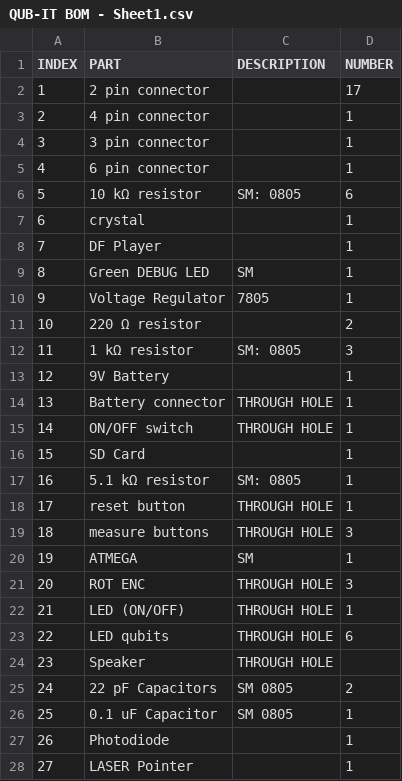
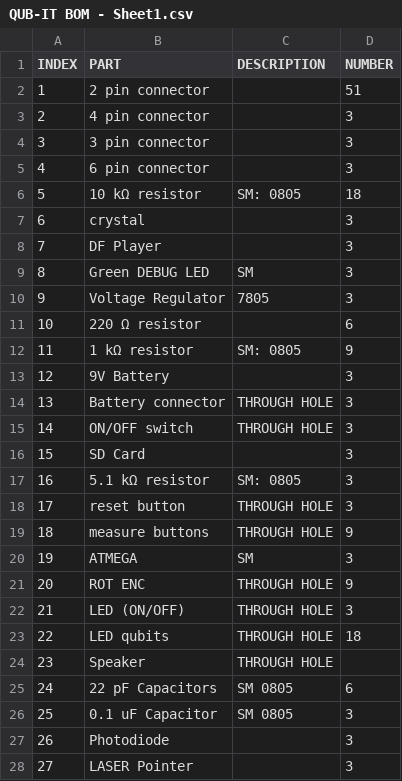
Before and after one commit to Jat0205/QUB-IT, a CSV file: QUB-IT BOM - Sheet1.csv, drawn as a sheet; only a part is shown; the diff covers the shown part only.

Commit message:
Revise component quantities in BOM
Updated quantities for various components in the BOM.

```diff
--- a/QUB-IT BOM - Sheet1.csv
+++ b/QUB-IT BOM - Sheet1.csv
@@ -1,28 +1,28 @@
 INDEX,PART,DESCRIPTION,NUMBER
-1,2 pin connector,,17
-2,4 pin connector,,1
-3,3 pin connector,,1
-4,6 pin connector,,1
-5,10 kΩ resistor,SM: 0805,6
-6,crystal,,1
-7,DF Player,,1
-8,Green DEBUG LED,SM,1
-9,Voltage Regulator,7805,1
-10,220 Ω resistor,,2
-11,1 kΩ resistor,SM: 0805,3
-12,9V Battery,,1
-13,Battery connector,THROUGH HOLE,1
-14,ON/OFF switch,THROUGH HOLE,1
-15,SD Card,,1
-16,5.1 kΩ resistor,SM: 0805,1
-17,reset button,THROUGH HOLE,1
-18,measure buttons,THROUGH HOLE,3
-19,ATMEGA,SM,1
-20,ROT ENC,THROUGH HOLE,3
-21,LED (ON/OFF),THROUGH HOLE,1
-22,LED qubits,THROUGH HOLE,6
+1,2 pin connector,,51
+2,4 pin connector,,3
+3,3 pin connector,,3
+4,6 pin connector,,3
+5,10 kΩ resistor,SM: 0805,18
+6,crystal,,3
+7,DF Player,,3
+8,Green DEBUG LED,SM,3
+9,Voltage Regulator,7805,3
+10,220 Ω resistor,,6
+11,1 kΩ resistor,SM: 0805,9
+12,9V Battery,,3
+13,Battery connector,THROUGH HOLE,3
+14,ON/OFF switch,THROUGH HOLE,3
+15,SD Card,,3
+16,5.1 kΩ resistor,SM: 0805,3
+17,reset button,THROUGH HOLE,3
+18,measure buttons,THROUGH HOLE,9
+19,ATMEGA,SM,3
+20,ROT ENC,THROUGH HOLE,9
+21,LED (ON/OFF),THROUGH HOLE,3
+22,LED qubits,THROUGH HOLE,18
 23,Speaker,THROUGH HOLE,
-24,22 pF Capacitors,SM 0805,2
-25,0.1 uF Capacitor,SM 0805,1
-26,Photodiode ,,1
-27,LASER Pointer,,1
+24,22 pF Capacitors,SM 0805,6
+25,0.1 uF Capacitor,SM 0805,3
+26,Photodiode ,,3
+27,LASER Pointer,,3
```
Also changed, not shown: 2 edited cells elsewhere in this file.
